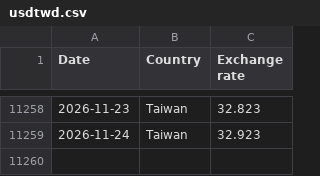
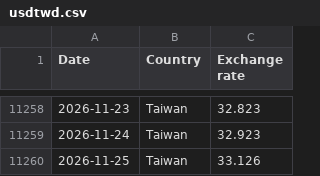
Before and after one commit to AlvinJhu/Alvin-J, a CSV file: tw-model/data/ext/usdtwd.csv, drawn as a sheet; only a part is shown, gaps mark what is left out.

```diff
--- a/tw-model/data/ext/usdtwd.csv
+++ b/tw-model/data/ext/usdtwd.csv
@@ -11259 +11259,2 @@ Date,Country,Exchange rate
 2026-11-24,Taiwan,32.923
+2026-11-25,Taiwan,33.126
```
Also changed, not shown: tw-model/data/ext/fut_tx_inst.csv, tw-model/data/ext/inst_finmind.csv, 16 other files.
